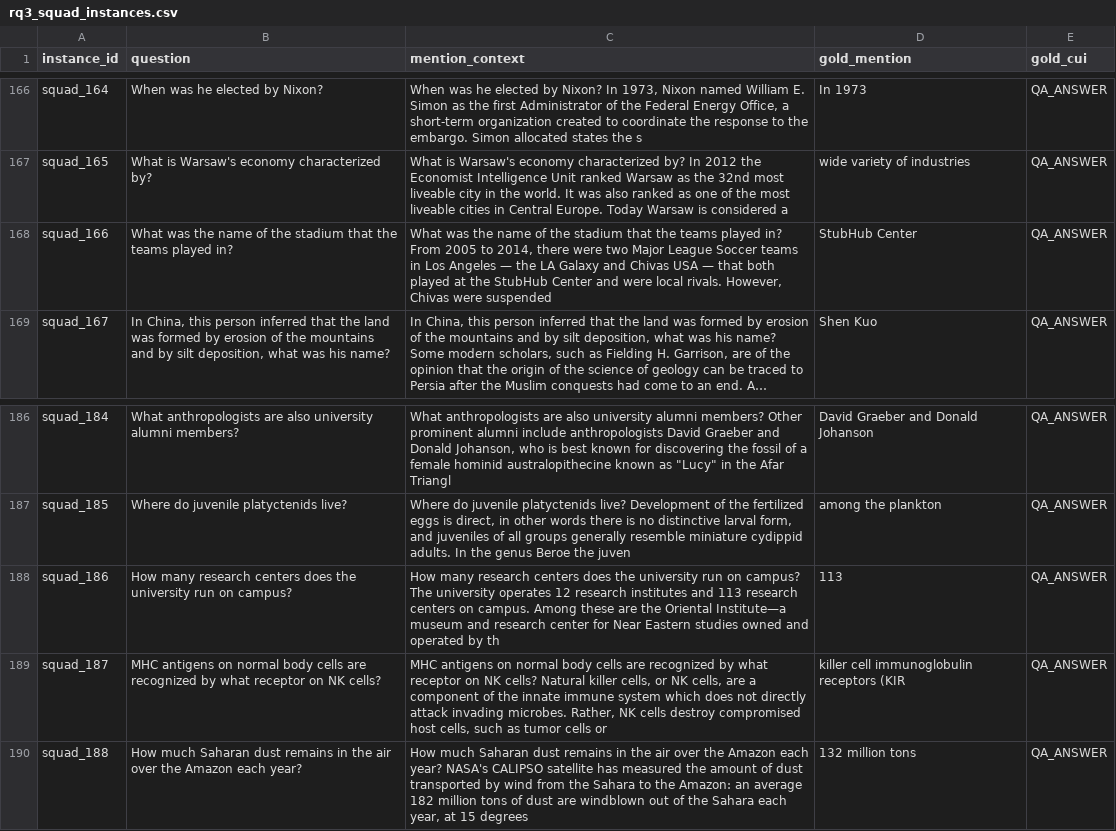
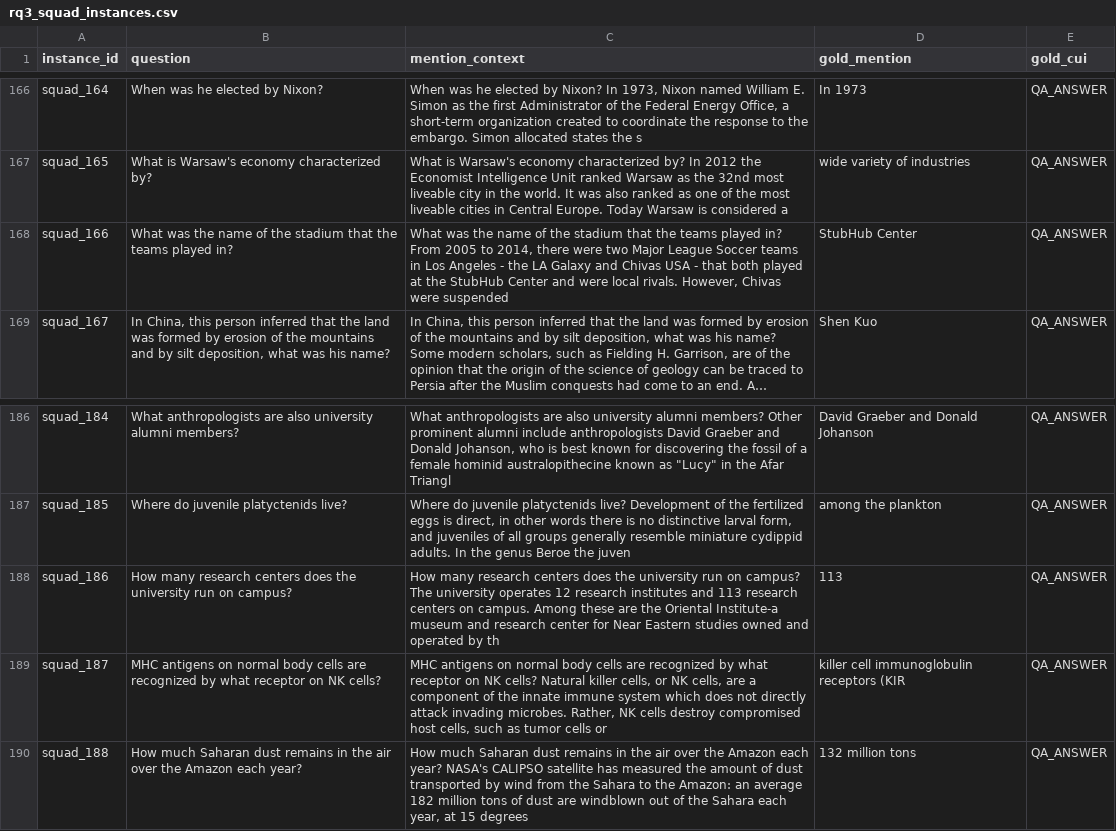
Before and after one commit to Kasfi-Ahamed/Measuring-Semantic-Stability-in-Clinical-LLMs, a CSV file: outputs/rq3/intermediate/rq3_squad_instances.csv, drawn as a sheet; only a part is shown, gaps mark what is left out; long unchanged cells end in …; the diff names each change by its address in the sheet, - before the commit and + after, or states it on an @@ line.

```diff
--- a/outputs/rq3/intermediate/rq3_squad_instances.csv
+++ b/outputs/rq3/intermediate/rq3_squad_instances.csv
-C168 (mention_context): …Los Angeles — the LA Galaxy and Chivas USA — that both…
+C168 (mention_context): …Los Angeles - the LA Galaxy and Chivas USA - that both…
-C188 (mention_context): …the Oriental Institute—a museum and…
+C188 (mention_context): …the Oriental Institute-a museum and…
```
Also changed, not shown: outputs/rq3/intermediate/rq3_squad_perturbations.csv, 9 other files.
